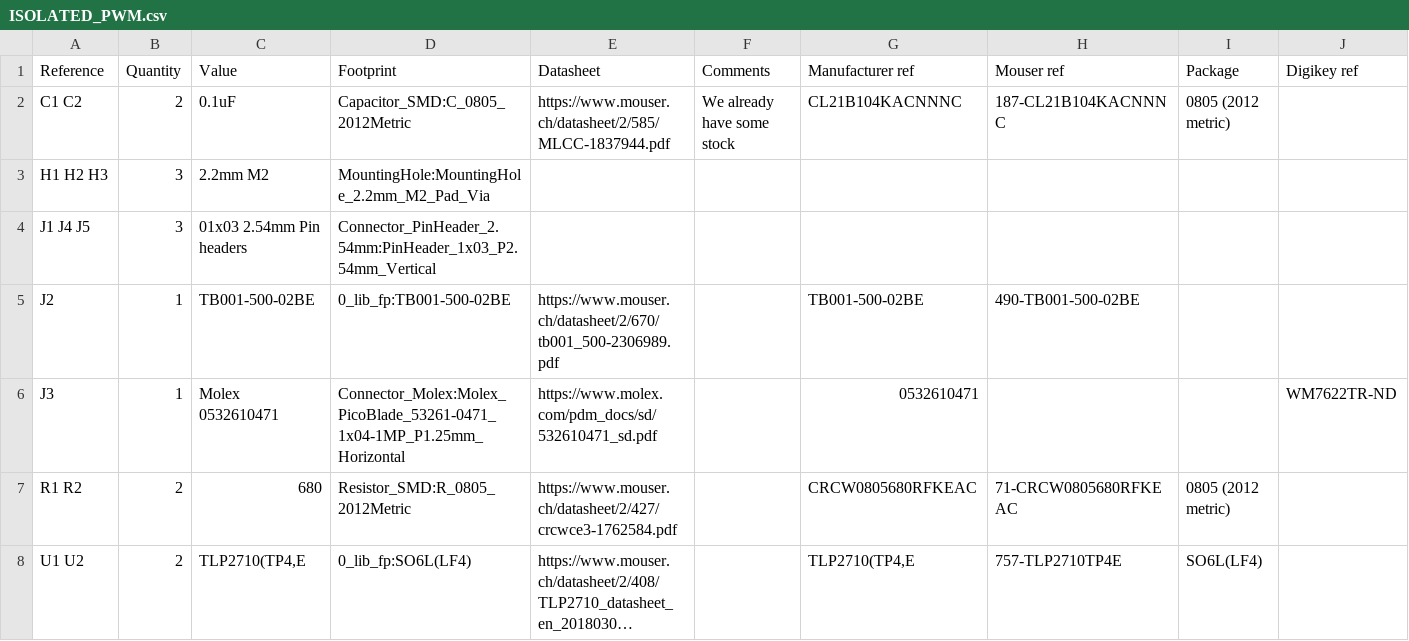
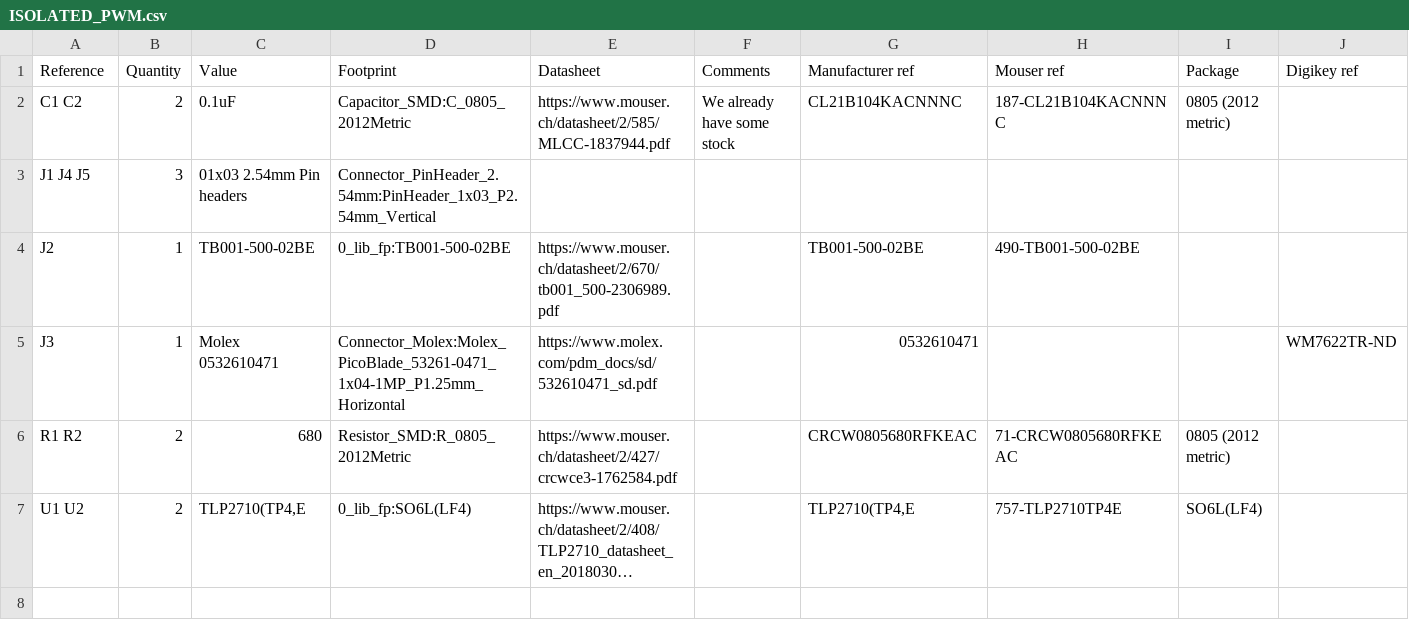
Before and after one commit to EPFLXplore/ERC_AV_HW, a CSV file: breakout_modules/ISOLATED_PWM/ISOLATED_PWM.csv, drawn as a sheet; long unchanged cells end in …; the diff names each change by its address in the sheet, - before the commit and + after, or states it on an @@ line.

```diff
--- a/breakout_modules/ISOLATED_PWM/ISOLATED_PWM.csv
+++ b/breakout_modules/ISOLATED_PWM/ISOLATED_PWM.csv
-row 3: H1 H2 H3 | 3 | 2.2mm M2 | MountingHole:MountingHole_2.2mm_M2_Pad_Via
```
Also changed, not shown: 1 other file.
